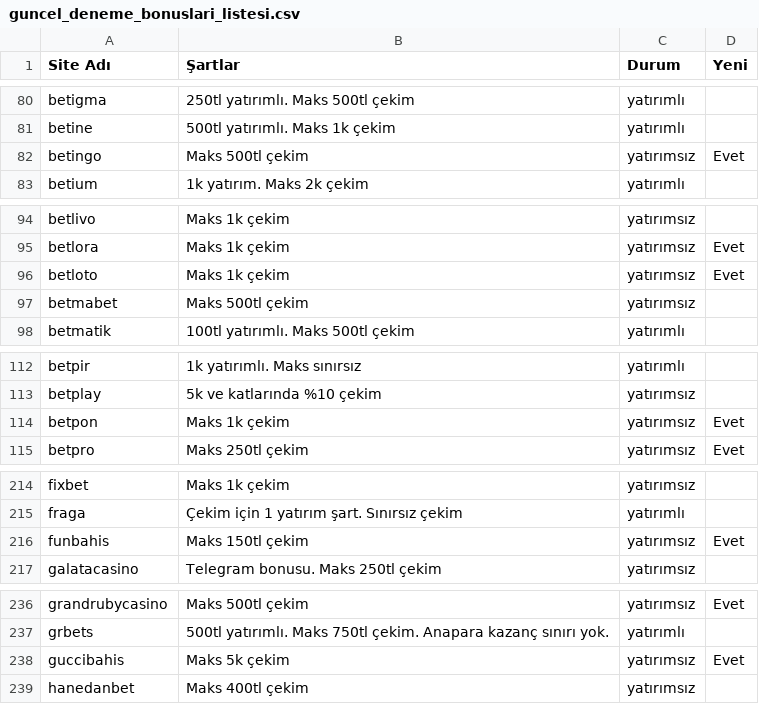
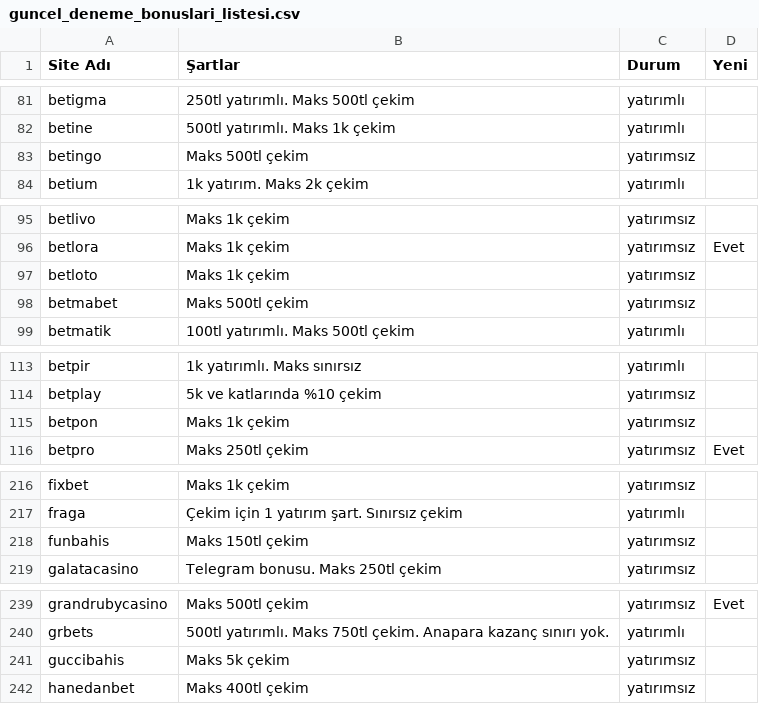
Before and after one commit to betoogle/betoogle_landing_page, a CSV file: assets/guncel_deneme_bonuslari_listesi.csv, drawn as a sheet; only a part is shown, gaps mark what is left out; the diff covers the shown part only.

```diff
--- a/assets/guncel_deneme_bonuslari_listesi.csv
+++ b/assets/guncel_deneme_bonuslari_listesi.csv
@@ -81,3 +82,3 @@ betigma;250tl yatırımlı. Maks 500tl çekim;yatırımlı;
 betine;500tl yatırımlı. Maks 1k çekim;yatırımlı;
-betingo;Maks 500tl çekim;yatırımsız;Evet
+betingo;Maks 500tl çekim;yatırımsız;
 betium;1k yatırım. Maks 2k çekim;yatırımlı;
@@ -95,3 +96,3 @@ betlivo;Maks 1k çekim;yatırımsız;
 betlora;Maks 1k çekim;yatırımsız;Evet
-betloto;Maks 1k çekim;yatırımsız;Evet
+betloto;Maks 1k çekim;yatırımsız;
 betmabet;Maks 500tl çekim;yatırımsız;
@@ -113,3 +114,3 @@ betpir;1k yatırımlı. Maks sınırsız;yatırımlı;
 betplay;5k ve katlarında %10 çekim;yatırımsız;
-betpon;Maks 1k çekim;yatırımsız;Evet
+betpon;Maks 1k çekim;yatırımsız;
 betpro;Maks 250tl çekim;yatırımsız;Evet
@@ -215,3 +217,3 @@ fixbet;Maks 1k çekim;yatırımsız;
 fraga;Çekim için 1 yatırım şart. Sınırsız çekim;yatırımlı;
-funbahis;Maks 150tl çekim;yatırımsız;Evet
+funbahis;Maks 150tl çekim;yatırımsız;
 galatacasino;Telegram bonusu. Maks 250tl çekim;yatırımsız;
@@ -237,3 +240,3 @@ grandrubycasino;Maks 500tl çekim;yatırımsız;Evet
 grbets;500tl yatırımlı. Maks 750tl çekim. Anapara kazanç sınırı yok.;yatırımlı;
-guccibahis;Maks 5k çekim;yatırımsız;Evet
+guccibahis;Maks 5k çekim;yatırımsız;
 hanedanbet;Maks 400tl çekim;yatırımsız;
```
Also changed, not shown: 4 added rows and 17 edited cells elsewhere in this file.
